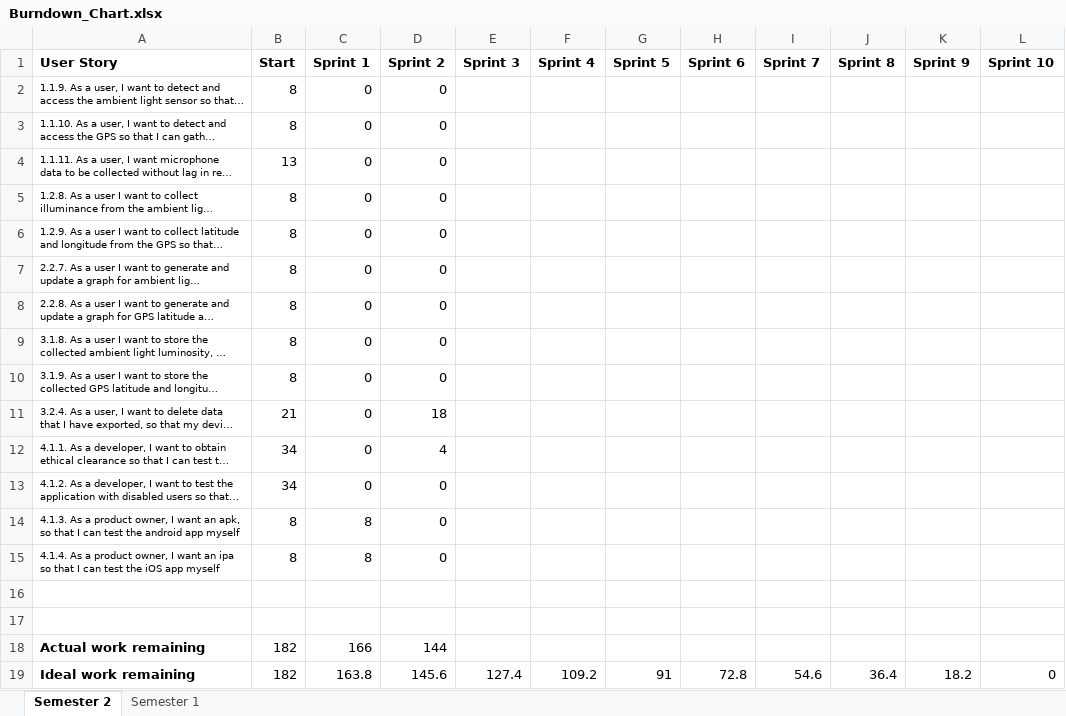
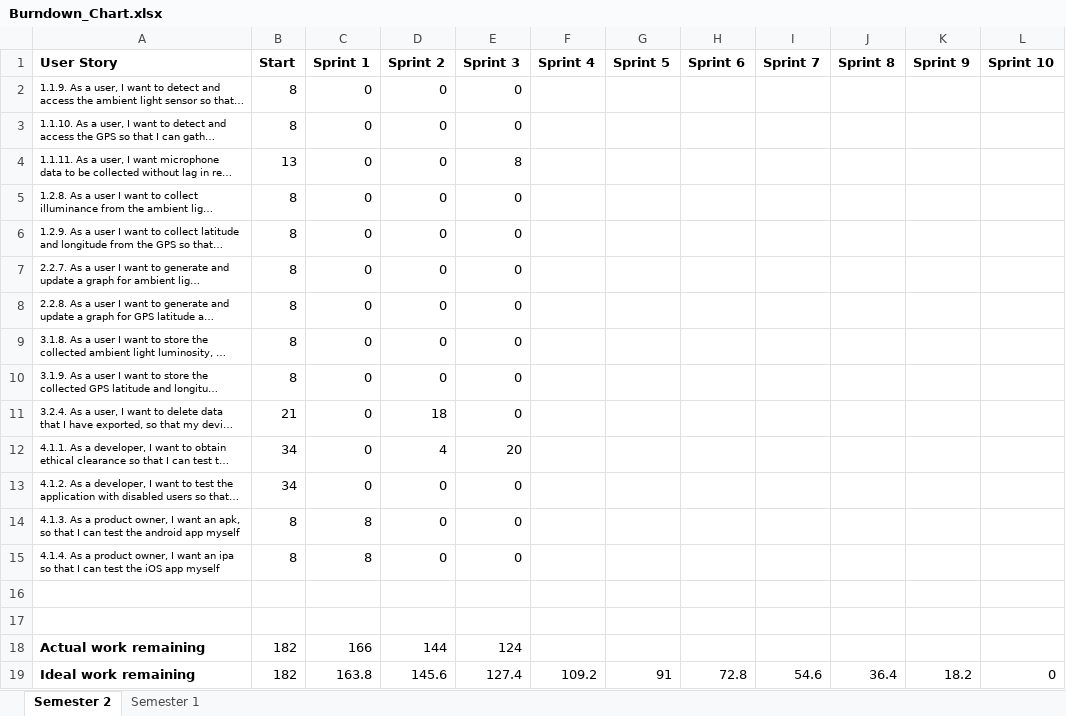
Before and after one commit to IanOxborrow/Sensible, an Excel workbook: Background Documentation/Burndown Chart/Burndown_Chart.xlsx, sheet Semester 2, drawn as a sheet; long unchanged cells end in …; values as stored, in another font and other column widths than the file's, no borders; charts and pictures not drawn; the diff names each change by its address in the sheet, - before the commit and + after, or states it on an @@ line.

Commit message:
Replace Burndown_Chart.xlsx

```diff
--- a/Background Documentation/Burndown Chart/Burndown_Chart.xlsx (sheet Semester 2)
+++ b/Background Documentation/Burndown Chart/Burndown_Chart.xlsx (sheet Semester 2)
-E2:E3 (Sprint 3): (empty)
+E2:E3 (Sprint 3): 0
-E4 (Sprint 3): (empty)
+E4 (Sprint 3): 8
-E5:E11 (Sprint 3): (empty)
+E5:E11 (Sprint 3): 0
-E12 (Sprint 3): (empty)
+E12 (Sprint 3): 20
-E13:E15 (Sprint 3): (empty)
+E13:E15 (Sprint 3): 0
-E18 (Sprint 3): (empty)
+E18 (Sprint 3): 124
```
Also changed, not shown: charts or pictures.
